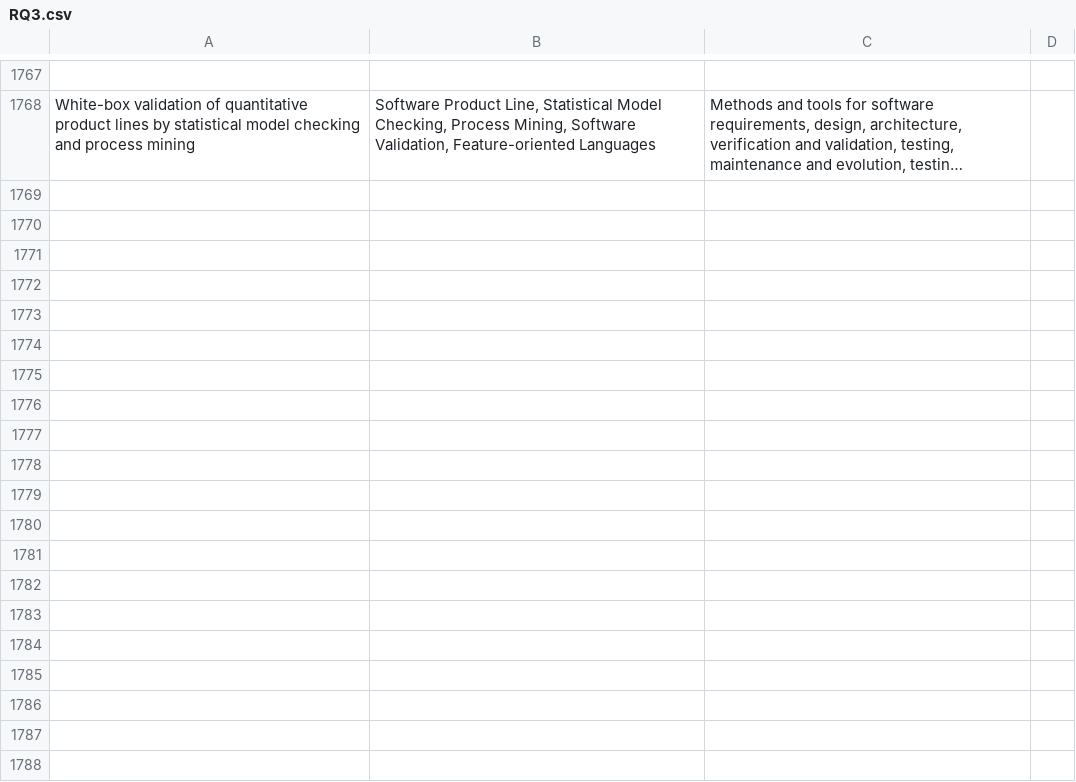
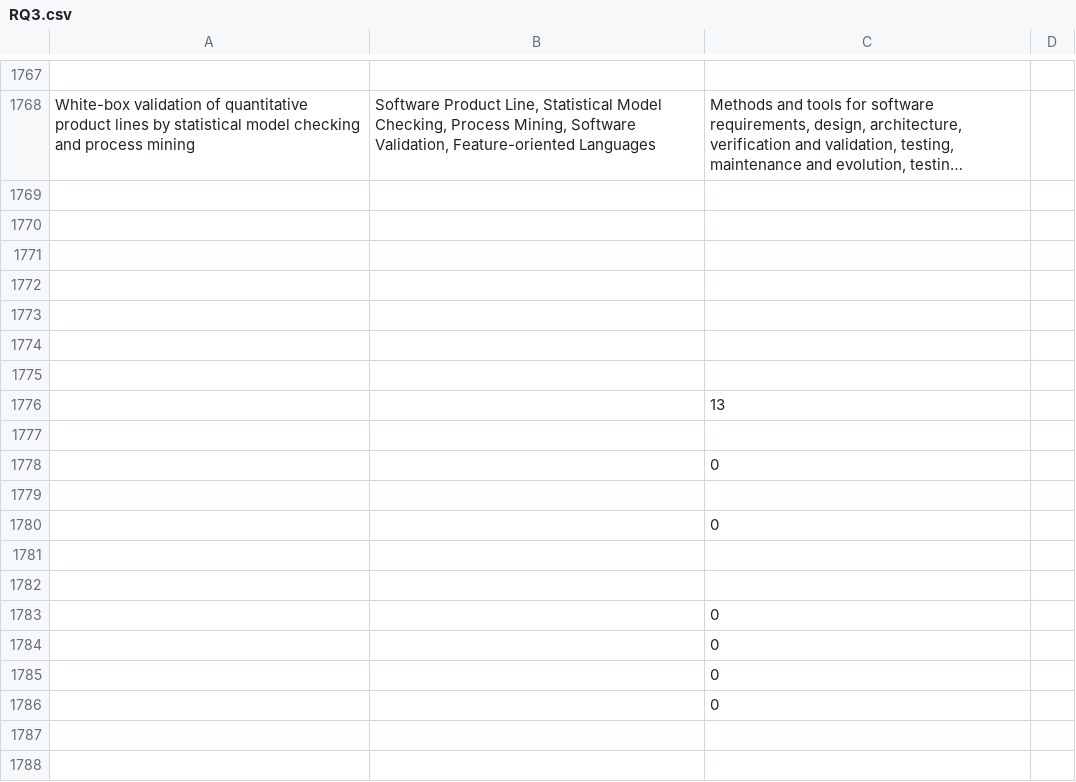
Before and after one commit to cynthia247/GE_ICSE2025, a CSV file: RQ3.csv, drawn as a sheet; only a part is shown, gaps mark what is left out; long unchanged cells end in …; the diff covers the shown part only; the diff names each change by its address in the sheet, - before the commit and + after, or states it on an @@ line.

```diff
--- a/RQ3.csv
+++ b/RQ3.csv
+row 1769: (empty)
+row 1770: (empty)
+row 1771: (empty)
+row 1772: (empty)
+row 1773: (empty)
+row 1774: (empty)
+row 1775: (empty)
+row 1776:  |  | 13
+row 1777: (empty)
+row 1778:  |  | 0
+row 1779: (empty)
+row 1780:  |  | 0
+row 1781: (empty)
+row 1782: (empty)
+row 1783:  |  | 0
+row 1784:  |  | 0
+row 1785:  |  | 0
+row 1786:  |  | 0
+row 1787: (empty)
+row 1788: (empty)
```
Also changed, not shown: 68 added rows and 10 edited cells elsewhere in this file.
